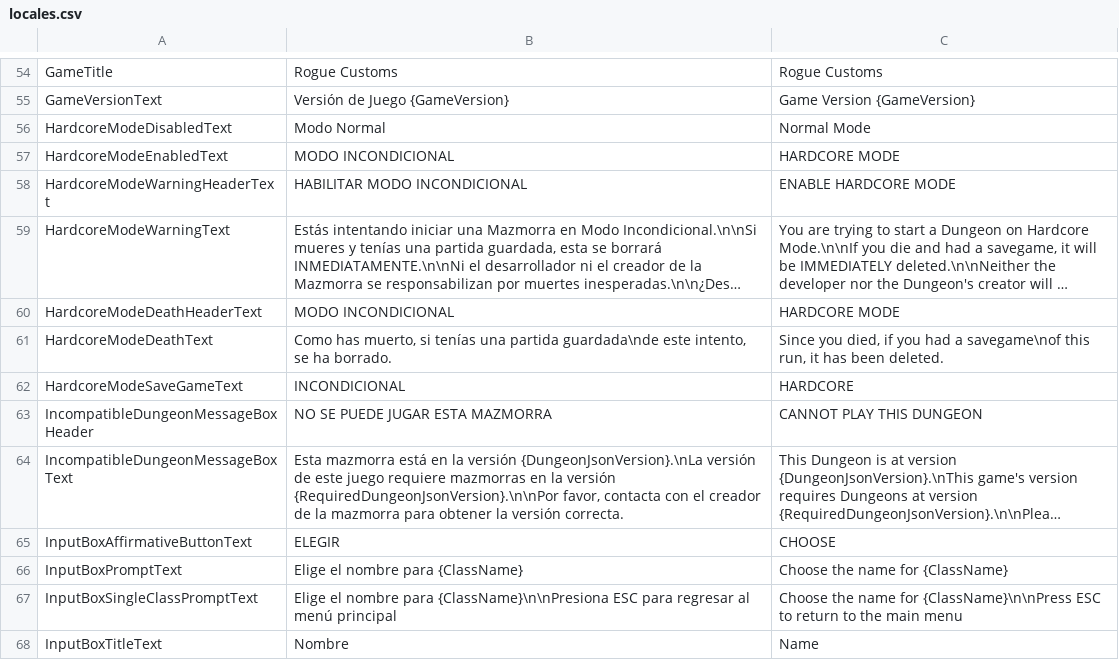
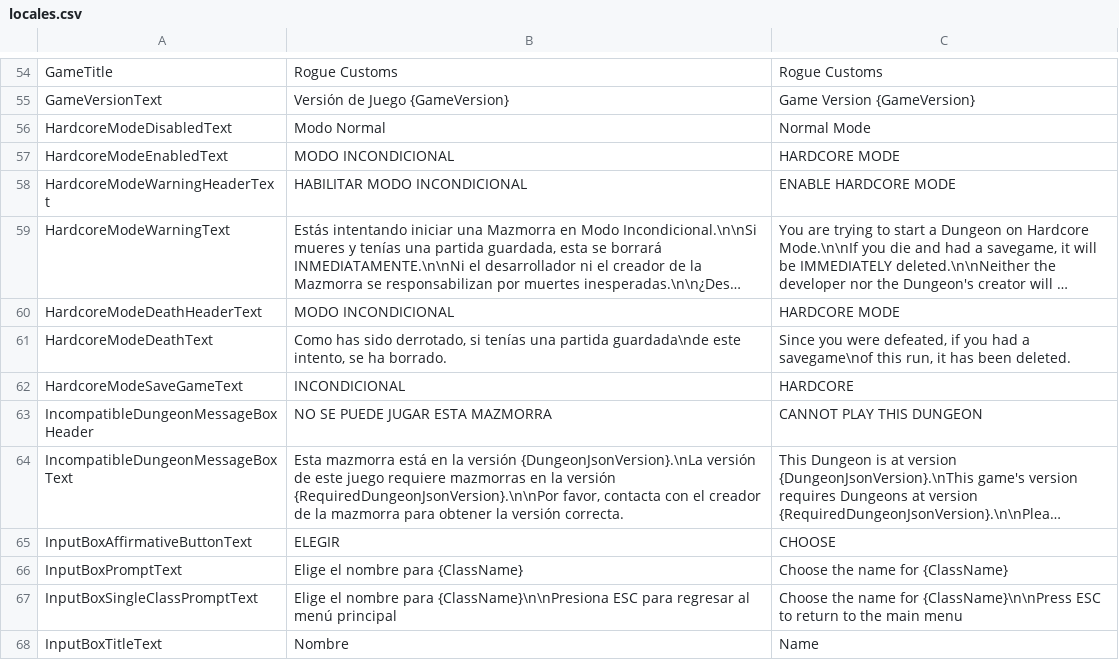
Before and after one commit to Shiigu/RogueCustoms, a CSV file: RogueCustomsGodotClient/Localizations/locales.csv, drawn as a sheet; only a part is shown, gaps mark what is left out; long unchanged cells end in …; the diff names each change by its address in the sheet, - before the commit and + after, or states it on an @@ line.

```diff
--- a/RogueCustomsGodotClient/Localizations/locales.csv
+++ b/RogueCustomsGodotClient/Localizations/locales.csv
-B61: Como has muerto, si tenías…
+B61: Como has sido derrotado, si tenías…
-C61: Since you died, if you…
+C61: Since you were defeated, if you…
```
Also changed, not shown: 15 other files.
